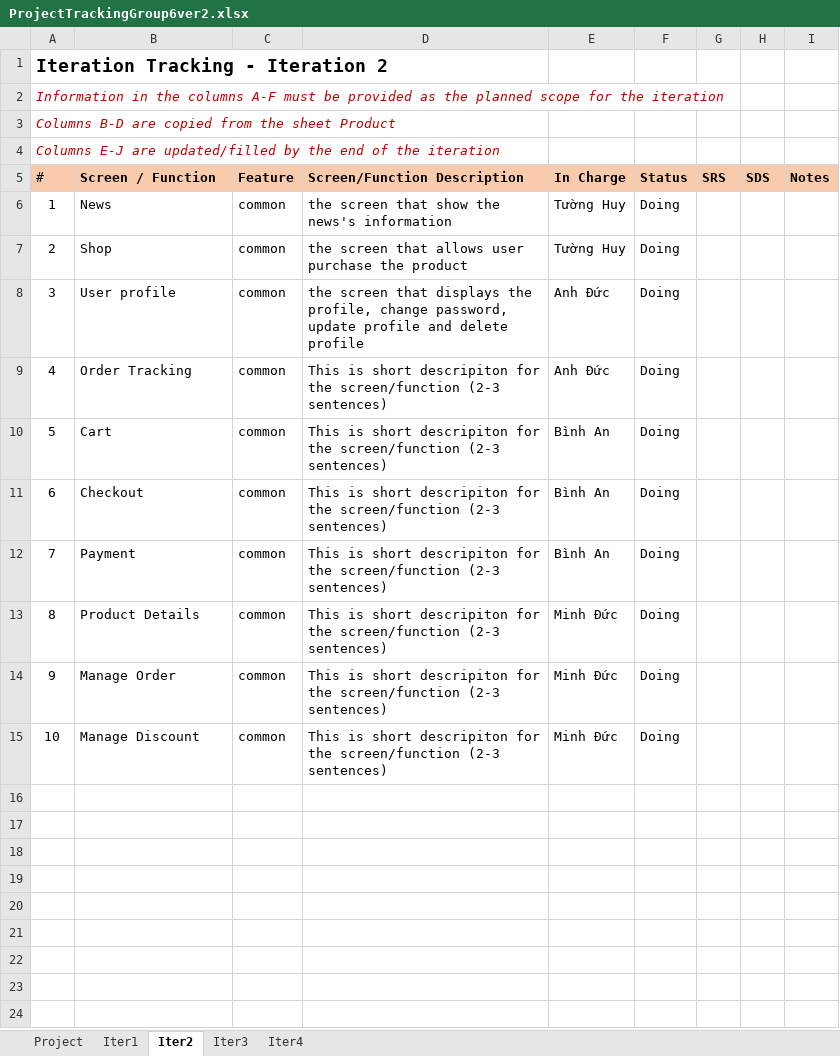
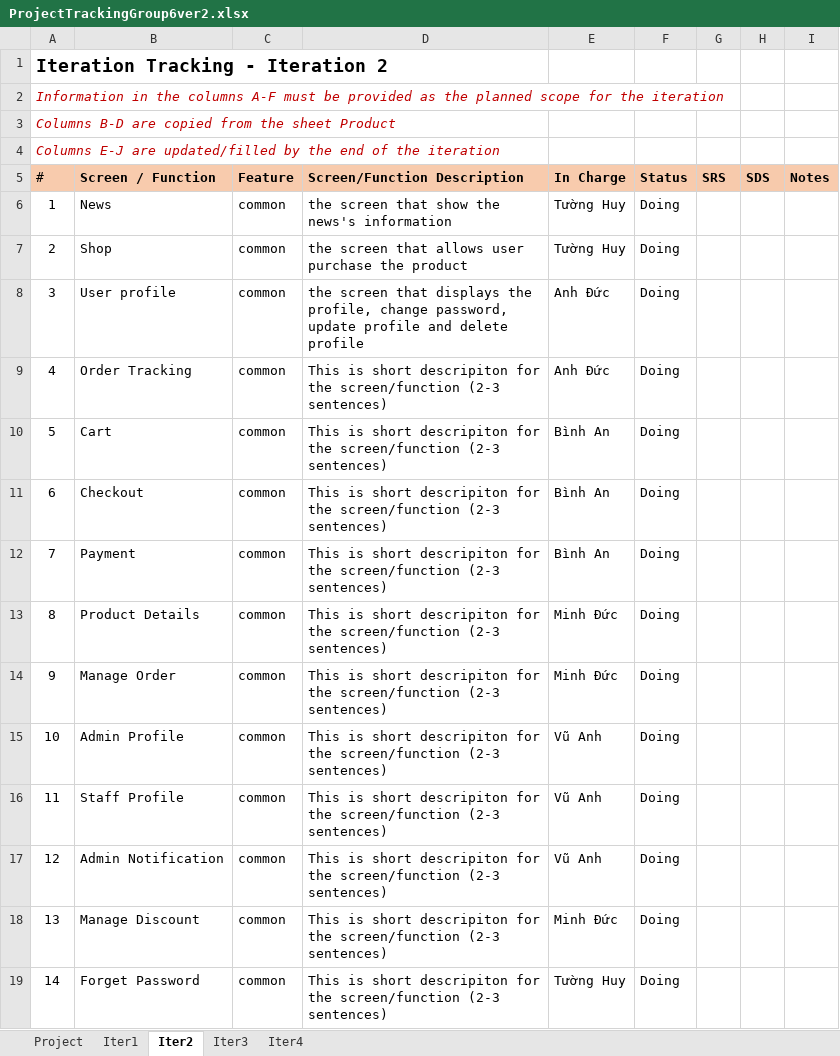
Before and after one commit to Yuukicoder/Gas_Store-, an Excel workbook: ProjectTrackingGroup6ver2.xlsx, sheet Iter2, drawn as a sheet; values as stored, in another font and other column widths than the file's, no borders; addresses are those after the commit; the diff names each change by its address in the sheet, - before the commit and + after, or states it on an @@ line.

Commit message:
project tracking

```diff
--- a/ProjectTrackingGroup6ver2.xlsx (sheet Iter2)
+++ b/ProjectTrackingGroup6ver2.xlsx (sheet Iter2)
+row 15: 10 | Admin Profile | common | This is short descripiton for the screen/function (2-3 sentences) | Vũ Anh | Doing
+row 16: 11 | Staff Profile | common | This is short descripiton for the screen/function (2-3 sentences) | Vũ Anh | Doing
+row 17: 12 | Admin Notification | common | This is short descripiton for the screen/function (2-3 sentences) | Vũ Anh | Doing
@@ column A (#) renumbered in row 18 @@
+row 19: 14 | Forget Password | common | This is short descripiton for the screen/function (2-3 sentences) | Tường Huy | Doing
```
Also changed, not shown: sheet Iter1, formulas that keep their value, 3 other files.
